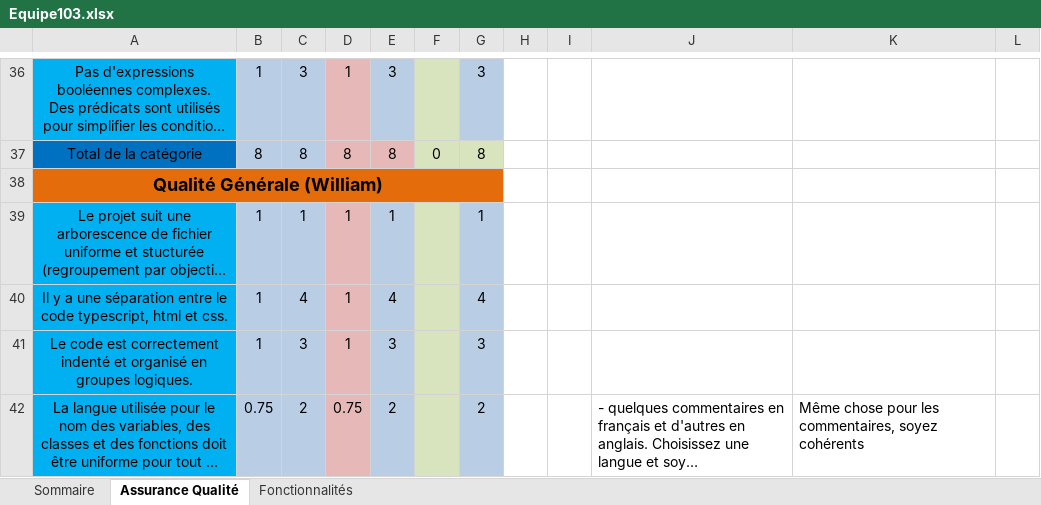
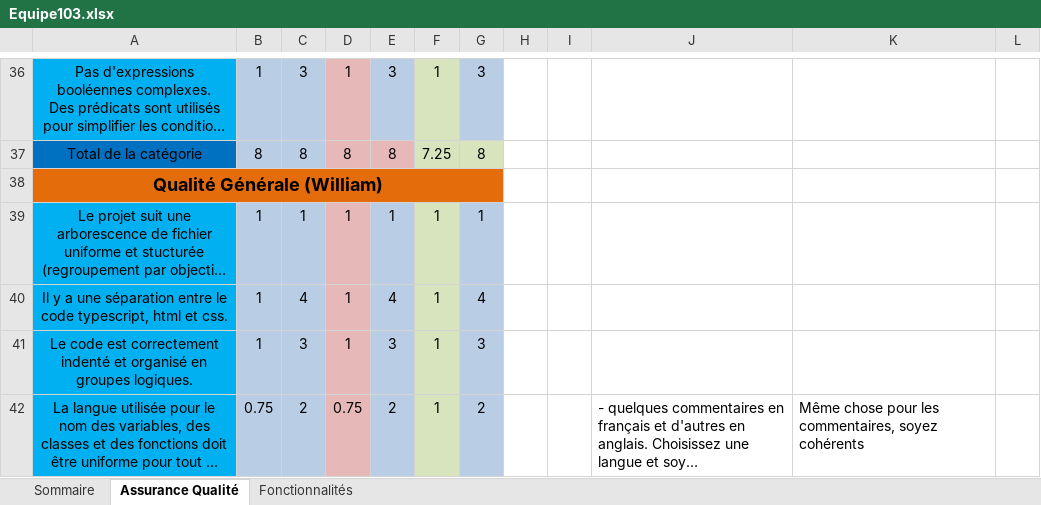
Before and after one commit to Elsa-ylh/HTML5_canvas_paint, an Excel workbook: Equipe103.xlsx, sheet Assurance Qualité, drawn as a sheet; only a part is shown, gaps mark what is left out; long unchanged cells end in …; values as stored, in another font and other column widths than the file's, no borders; the diff covers the shown part only; the diff names each change by its address in the sheet, - before the commit and + after, or states it on an @@ line.

```diff
--- a/Equipe103.xlsx (sheet Assurance Qualité)
+++ b/Equipe103.xlsx (sheet Assurance Qualité)
-F36: (empty)
+F36: 1
-F37: 0
+F37: 7.25
-F39:F42: (empty)
+F39:F42: 1
```
Also changed, not shown: 55 edited cells elsewhere in this sheet, sheet Fonctionnalités, sheet Sommaire.
